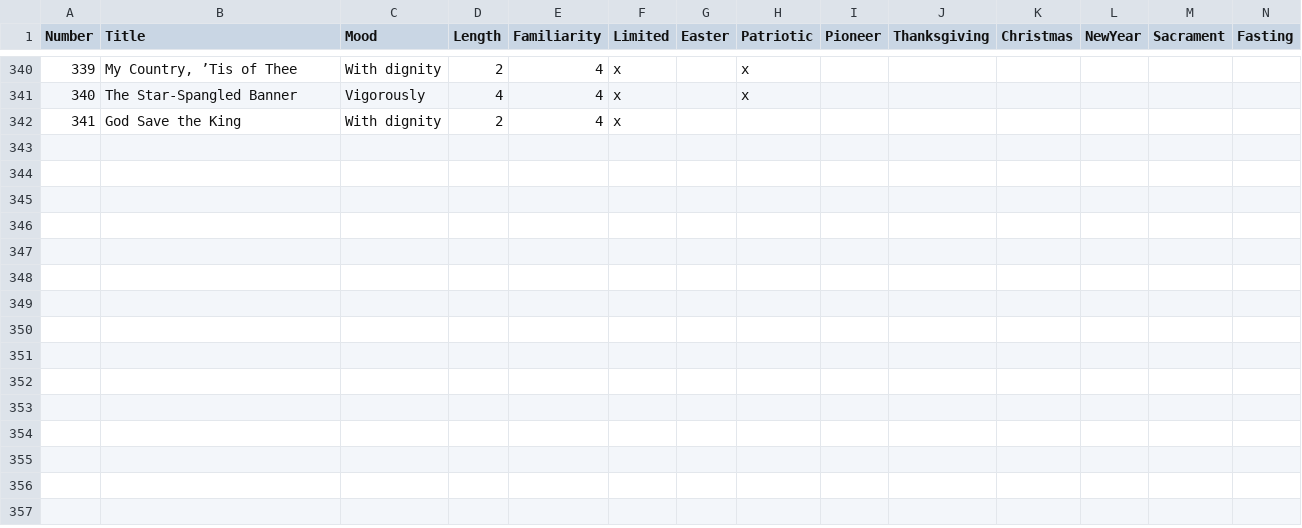
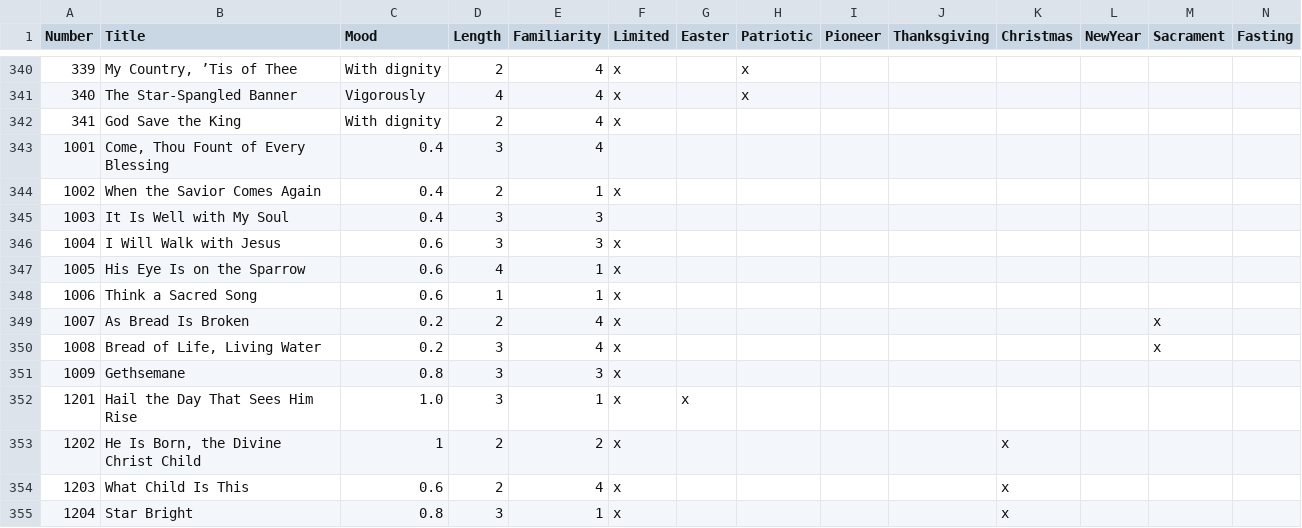
Before and after one commit to toddmcneill/hymn-picker, a CSV file: server/data/hymnData.csv, drawn as a sheet; only a part is shown, gaps mark what is left out; rows hold the shown columns only; the diff names each change by its address in the sheet, - before the commit and + after, or states it on an @@ line.

Commit message:
Add new hymns
* Skip history entries for unknown hymns

```diff
--- a/server/data/hymnData.csv
+++ b/server/data/hymnData.csv
+row 343: 1001 | Come, Thou Fount of Every Blessing | 0.4 | 3 | 4
+row 344: 1002 | When the Savior Comes Again | 0.4 | 2 | 1 | x
+row 345: 1003 | It Is Well with My Soul | 0.4 | 3 | 3
+row 346: 1004 | I Will Walk with Jesus | 0.6 | 3 | 3 | x
+row 347: 1005 | His Eye Is on the Sparrow | 0.6 | 4 | 1 | x
+row 348: 1006 | Think a Sacred Song | 0.6 | 1 | 1 | x
+row 349: 1007 | As Bread Is Broken | 0.2 | 2 | 4 | x |  |  |  |  |  |  | x
+row 350: 1008 | Bread of Life, Living Water | 0.2 | 3 | 4 | x |  |  |  |  |  |  | x
+row 351: 1009 | Gethsemane | 0.8 | 3 | 3 | x
+row 352: 1201 | Hail the Day That Sees Him Rise | 1.0 | 3 | 1 | x | x
+row 353: 1202 | He Is Born, the Divine Christ Child | 1 | 2 | 2 | x |  |  |  |  | x
+row 354: 1203 | What Child Is This | 0.6 | 2 | 4 | x |  |  |  |  | x
+row 355: 1204 | Star Bright | 0.8 | 3 | 1 | x |  |  |  |  | x
```
Also changed, not shown: server/data/history.csv, 1 other file.
